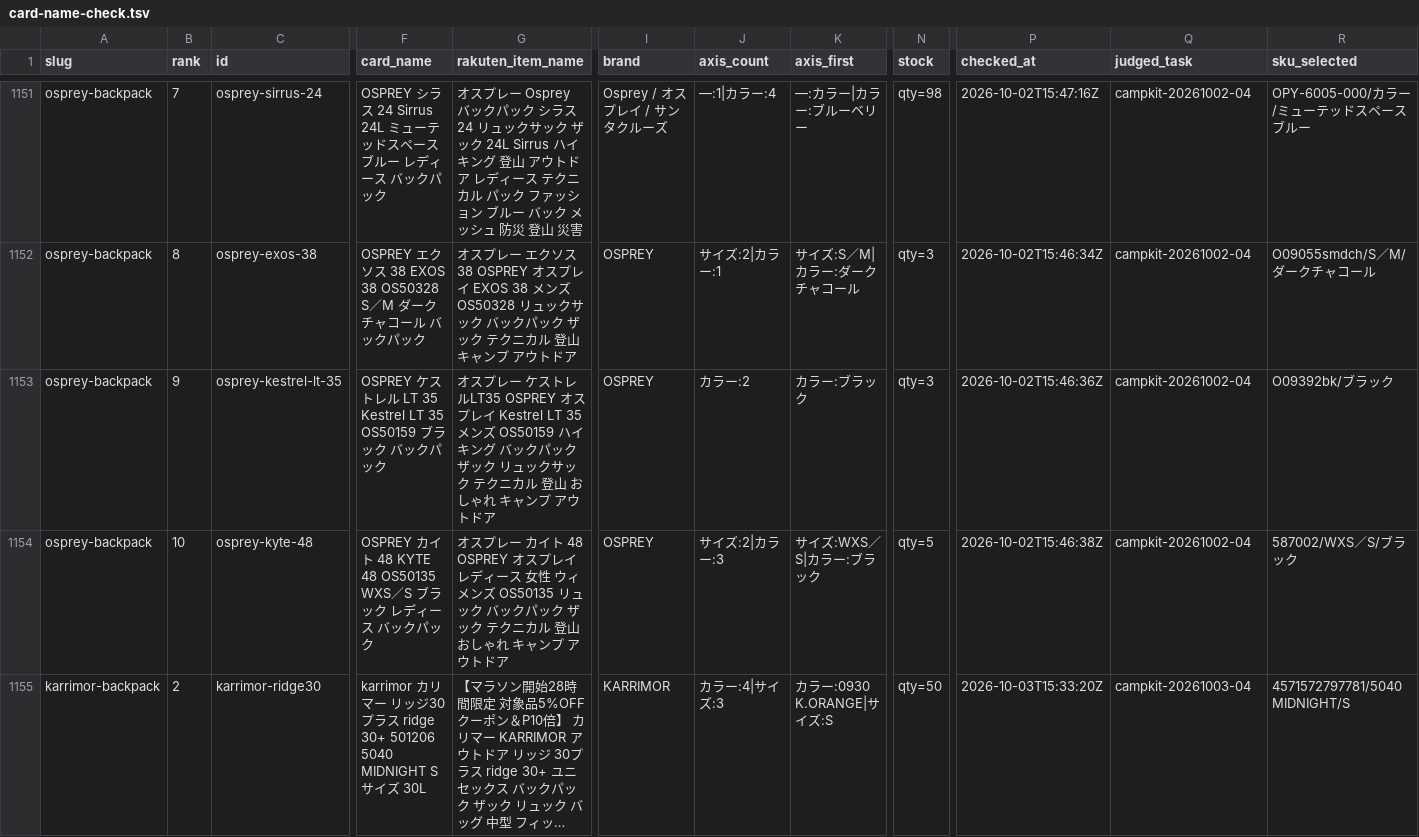
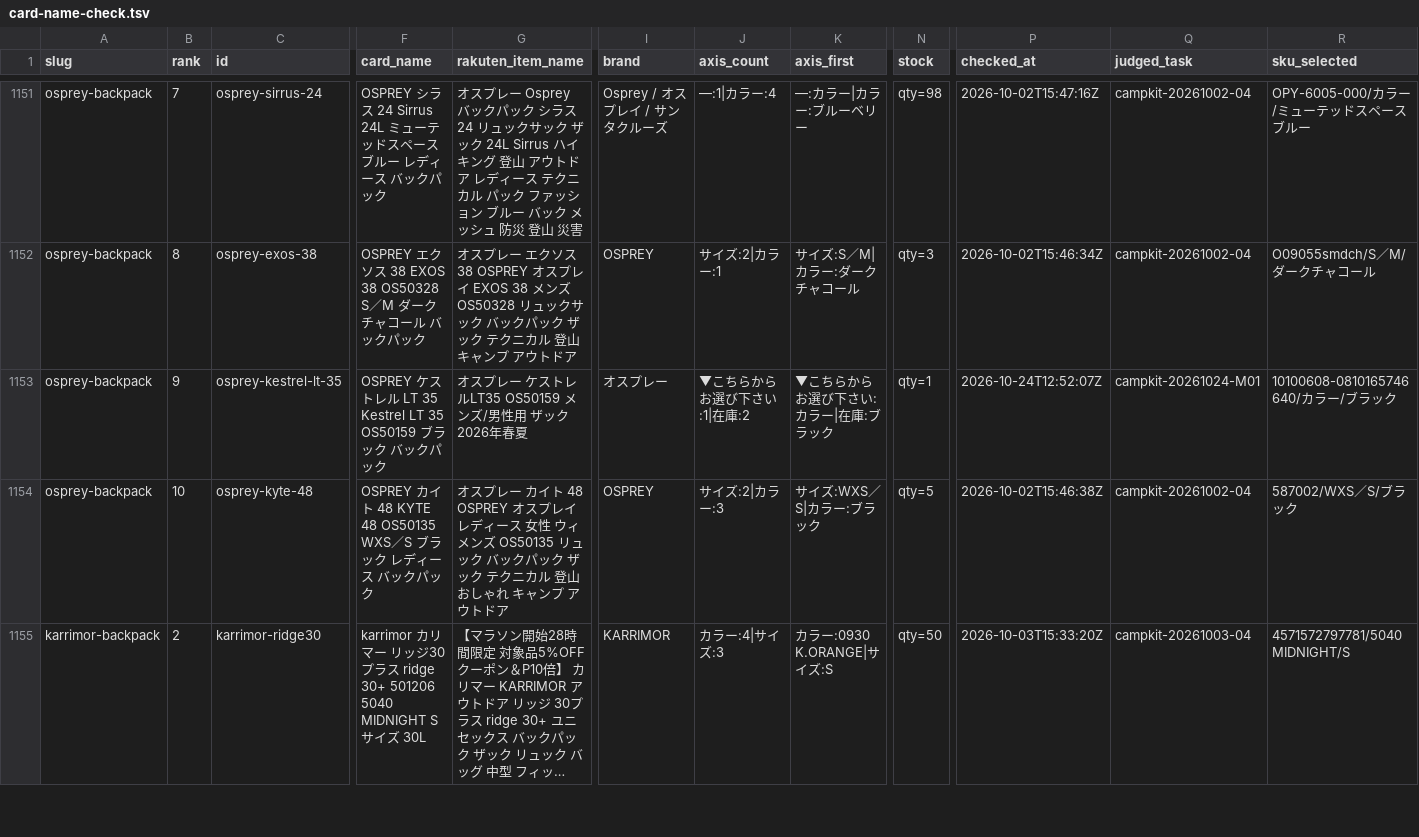
Before and after one commit to tanoue-boop/camp-kit-guide, a TSV file: _file/card-name-check.tsv, drawn as a sheet; only a part is shown, gaps mark what is left out; long unchanged cells end in …; the diff names each change by its address in the sheet, - before the commit and + after, or states it on an @@ line.

Commit message:
fix: 取りこぼし解消・osprey-backpack#9 を楽天店付け替え（campkit-20261024-M01）

```diff
--- a/_file/card-name-check.tsv
+++ b/_file/card-name-check.tsv
-G1153 (rakuten_item_name): …トレルLT35 OSPREY オスプレイ Kestrel LT 35 メンズ OS50159 ハイキング バックパック ザック リュックサック テクニカル 登山 おしゃれ キャンプ アウトドア
+G1153 (rakuten_item_name): …トレルLT35 OS50159 メンズ/男性用 ザック 2026年春夏
-I1153 (brand): OSPREY
+I1153 (brand): オスプレー
-J1153 (axis_count): カラー:2
+J1153 (axis_count): ▼こちらからお選び下さい:1|在庫:2
-K1153 (axis_first): カラー:ブラック
+K1153 (axis_first): ▼こちらからお選び下さい:カラー|在庫:ブラック
-N1153 (stock): qty=3
+N1153 (stock): qty=1
-P1153 (checked_at): 2026-10-02T15:46:36Z
+P1153 (checked_at): 2026-10-24T12:52:07Z
-Q1153 (judged_task): campkit-20261002-04
+Q1153 (judged_task): campkit-20261024-M01
-R1153 (sku_selected): O09392bk/ブラック
+R1153 (sku_selected): 10100608-0810165746640/カラー/ブラック
```
Also changed, not shown: 6 other files.
